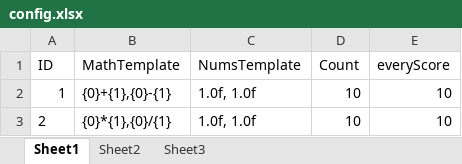
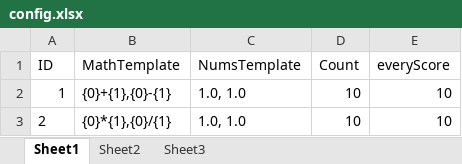
Before and after one commit to abcwangxiaoqi/XinSuan, an Excel workbook: Assets/config/config.xlsx, sheet Sheet1, drawn as a sheet; values as stored, in another font and other column widths than the file's, no borders; the diff names each change by its address in the sheet, - before the commit and + after, or states it on an @@ line.

```diff
--- a/Assets/config/config.xlsx (sheet Sheet1)
+++ b/Assets/config/config.xlsx (sheet Sheet1)
-C2:C3 (NumsTemplate): 1.0f, 1.0f
+C2:C3 (NumsTemplate): 1.0, 1.0
```
Also changed, not shown: 4 other files.
